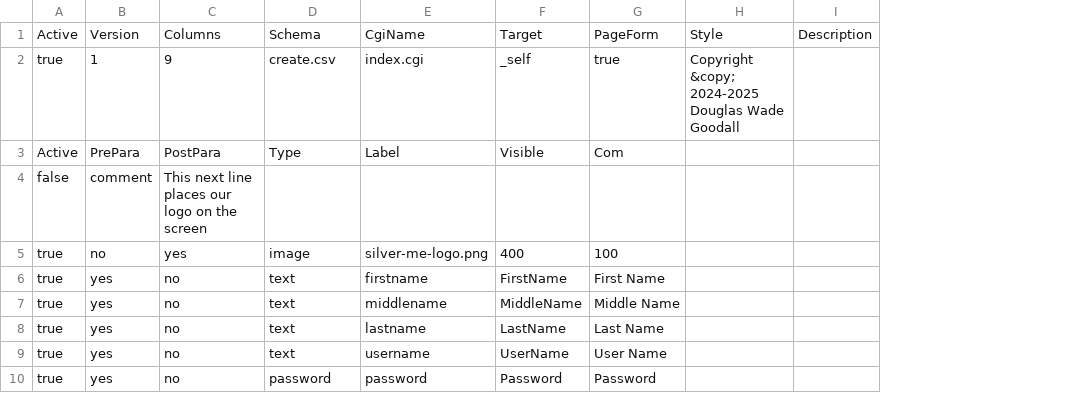
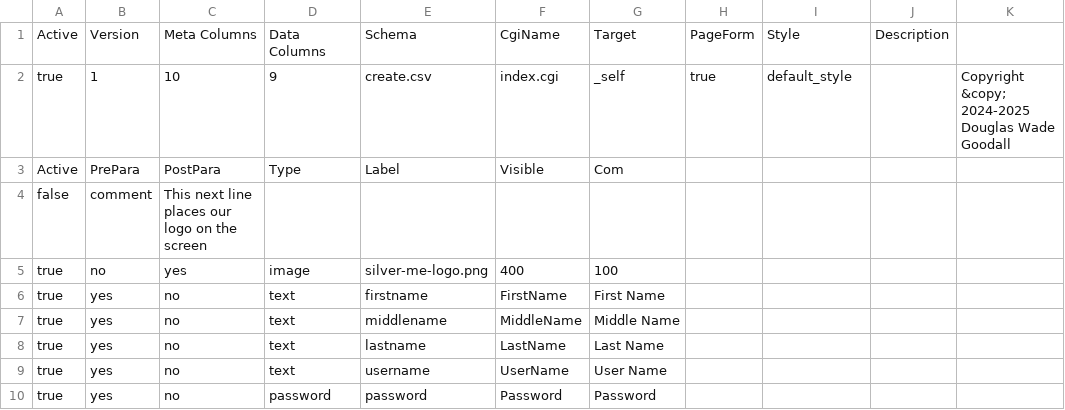
Before and after one commit to ichibrosan/multiware-framework-and-vpa, a CSV file: schemas/create.csv, drawn as a sheet; removed rows and columns are numbered as before the commit, all else as after; the diff names each change by its address in the sheet, - before the commit and + after, or states it on an @@ line.

```diff
--- a/schemas/create.csv
+++ b/schemas/create.csv
+column H, row 1: PageForm
+column K, empty
-C1: Columns
+C1: Meta Columns
-D1: Schema
+D1: Data Columns
-E1: CgiName
+E1: Schema
-F1: Target
+F1: CgiName
-G1: PageForm
+G1: Target
-row 2: true | 1 | 9 | create.csv | index.cgi | _self | true | Copyright &copy; 2024-2025 Douglas Wade Goodall
+row 2: true | 1 | 10 | 9 | create.csv | index.cgi | _self | true | default_style |  | Copyright &copy; 2024-2025 Douglas Wade Goodall
```
Also changed, not shown: schemas/admin-menu.csv, schemas/devo-menu.csv, 12 other files.
